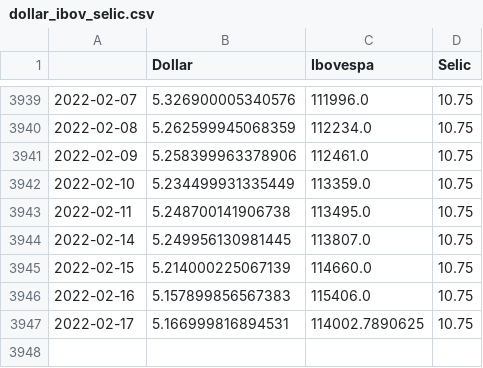
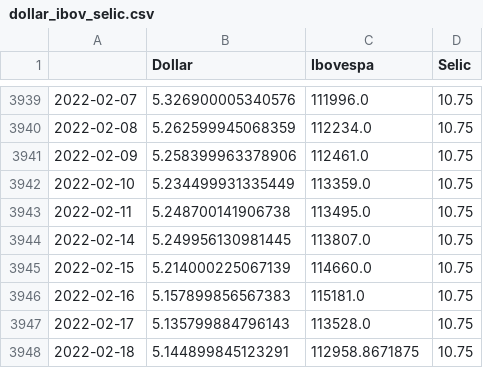
Before and after one commit to guimasuko/project, a CSV file: data/dollar_ibov_selic.csv, drawn as a sheet; only a part is shown, gaps mark what is left out.

```diff
--- a/data/dollar_ibov_selic.csv
+++ b/data/dollar_ibov_selic.csv
@@ -3945,3 +3945,4 @@
 2022-02-15,5.214000225067139,114660.0,10.75
-2022-02-16,5.157899856567383,115406.0,10.75
-2022-02-17,5.166999816894531,114002.7890625,10.75
+2022-02-16,5.157899856567383,115181.0,10.75
+2022-02-17,5.135799884796143,113528.0,10.75
+2022-02-18,5.144899845123291,112958.8671875,10.75
```
Also changed, not shown: data/dollar_ibov.csv, 2 other files.
